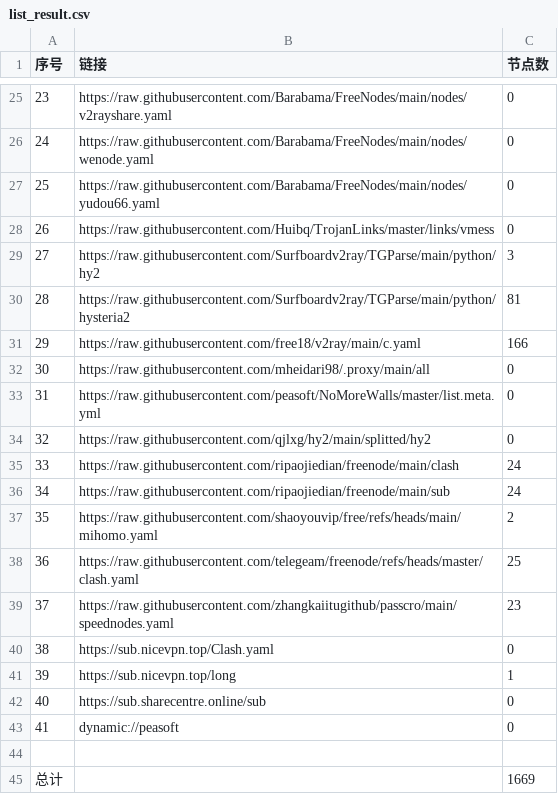
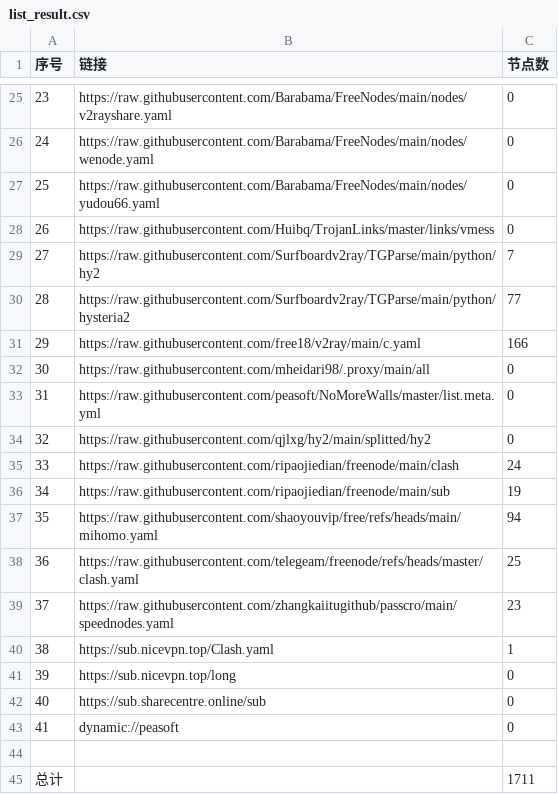
Before and after one commit to y1242067002/yfp, a CSV file: list_result.csv, drawn as a sheet; only a part is shown, gaps mark what is left out.

```diff
--- a/list_result.csv
+++ b/list_result.csv
@@ -28,4 +28,4 @@
 26,https://raw.githubusercontent.com/Huibq/TrojanLinks/master/links/vmess,0
-27,https://raw.githubusercontent.com/Surfboardv2ray/TGParse/main/python/hy2,3
-28,https://raw.githubusercontent.com/Surfboardv2ray/TGParse/main/python/hysteria2,81
+27,https://raw.githubusercontent.com/Surfboardv2ray/TGParse/main/python/hy2,7
+28,https://raw.githubusercontent.com/Surfboardv2ray/TGParse/main/python/hysteria2,77
 29,https://raw.githubusercontent.com/free18/v2ray/main/c.yaml,166
@@ -35,8 +35,8 @@
 33,https://raw.githubusercontent.com/ripaojiedian/freenode/main/clash,24
-34,https://raw.githubusercontent.com/ripaojiedian/freenode/main/sub,24
-35,https://raw.githubusercontent.com/shaoyouvip/free/refs/heads/main/mihomo.yaml,2
+34,https://raw.githubusercontent.com/ripaojiedian/freenode/main/sub,19
+35,https://raw.githubusercontent.com/shaoyouvip/free/refs/heads/main/mihomo.yaml,94
 36,https://raw.githubusercontent.com/telegeam/freenode/refs/heads/master/clash.yaml,25
 37,https://raw.githubusercontent.com/zhangkaiitugithub/passcro/main/speednodes.yaml,23
-38,https://sub.nicevpn.top/Clash.yaml,0
-39,https://sub.nicevpn.top/long,1
+38,https://sub.nicevpn.top/Clash.yaml,1
+39,https://sub.nicevpn.top/long,0
 40,https://sub.sharecentre.online/sub,0
@@ -44,2 +44,2 @@
 
-总计,,1669
+总计,,1711
```
Also changed, not shown: 21 other files.
